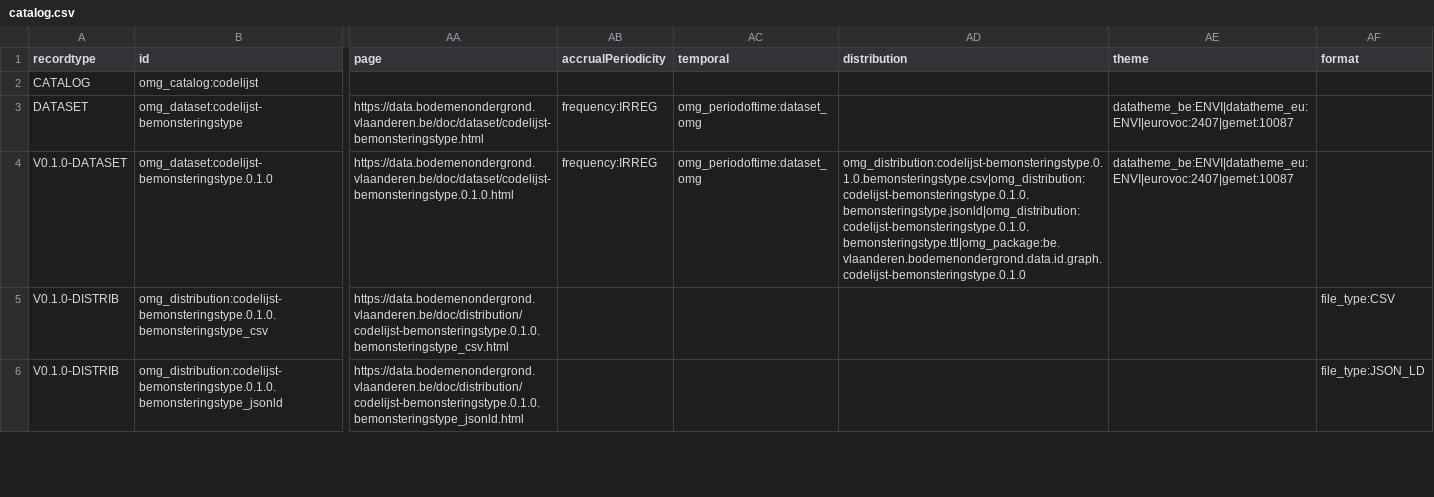
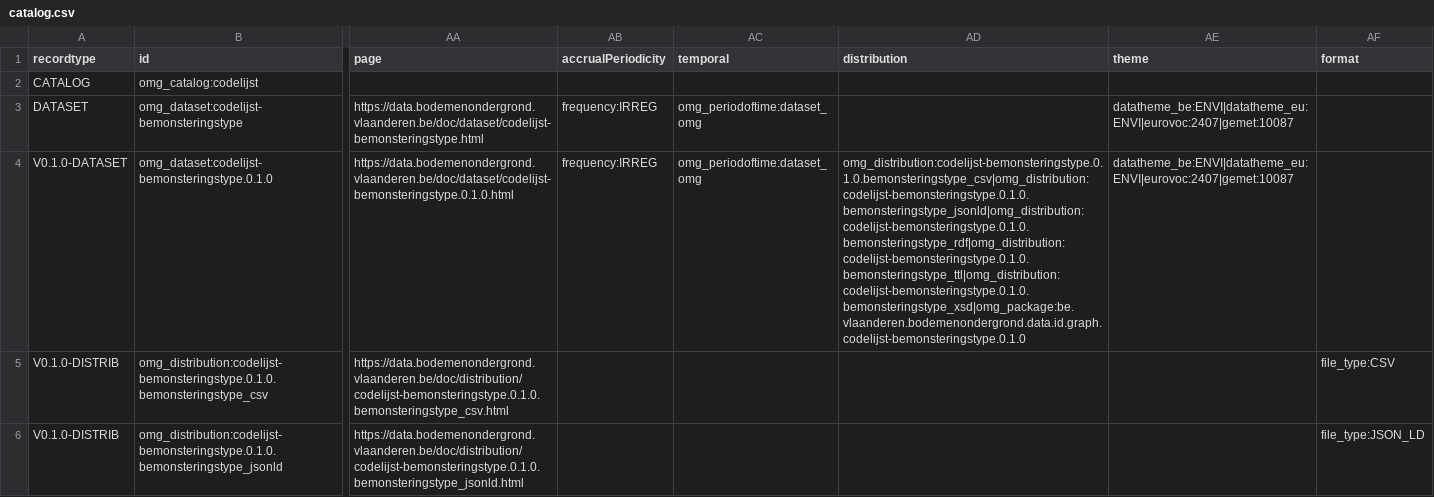
Before and after one commit to bodemenondergrond/codelijst-bemonsteringstype, a CSV file: src/main/resources/be/vlaanderen/bodemenondergrond/data/id/catalog/codelijst-bemonsteringstype/catalog.csv, drawn as a sheet; only a part is shown, gaps mark what is left out; the diff covers the shown part only; the diff names each change by its address in the sheet, - before the commit and + after, or states it on an @@ line.

```diff
--- a/src/main/resources/be/vlaanderen/bodemenondergrond/data/id/catalog/codelijst-bemonsteringstype/catalog.csv
+++ b/src/main/resources/be/vlaanderen/bodemenondergrond/data/id/catalog/codelijst-bemonsteringstype/catalog.csv
-AD4 (distribution): omg_distribution:codelijst-bemonsteringstype.0.1.0.bemonsteringstype.csv|omg_distribution:codelijst-bemonsteringstype.0.1.0.bemonsteringstype.jsonld|omg_distribution:codelijst-bemonsteringstype.0.1.0.bemonsteringstype.ttl|omg_package:be.vlaanderen.bodemenondergrond.data.id.graph.codelijst-bemonsteringstype.0.1.0
+AD4 (distribution): omg_distribution:codelijst-bemonsteringstype.0.1.0.bemonsteringstype_csv|omg_distribution:codelijst-bemonsteringstype.0.1.0.bemonsteringstype_jsonld|omg_distribution:codelijst-bemonsteringstype.0.1.0.bemonsteringstype_rdf|omg_distribution:codelijst-bemonsteringstype.0.1.0.bemonsteringstype_ttl|omg_distribution:codelijst-bemonsteringstype.0.1.0.bemonsteringstype_xsd|omg_package:be.vlaanderen.bodemenondergrond.data.id.graph.codelijst-bemonsteringstype.0.1.0
```
Also changed, not shown: 1 added row and 4 edited cells elsewhere in this file, src/main/resources/be/vlaanderen/bodemenondergrond/data/id/dataset/codelijst-bemonsteringstype/dataset.csv, src/main/resources/source/catalog_source.csv, 8 other files.
